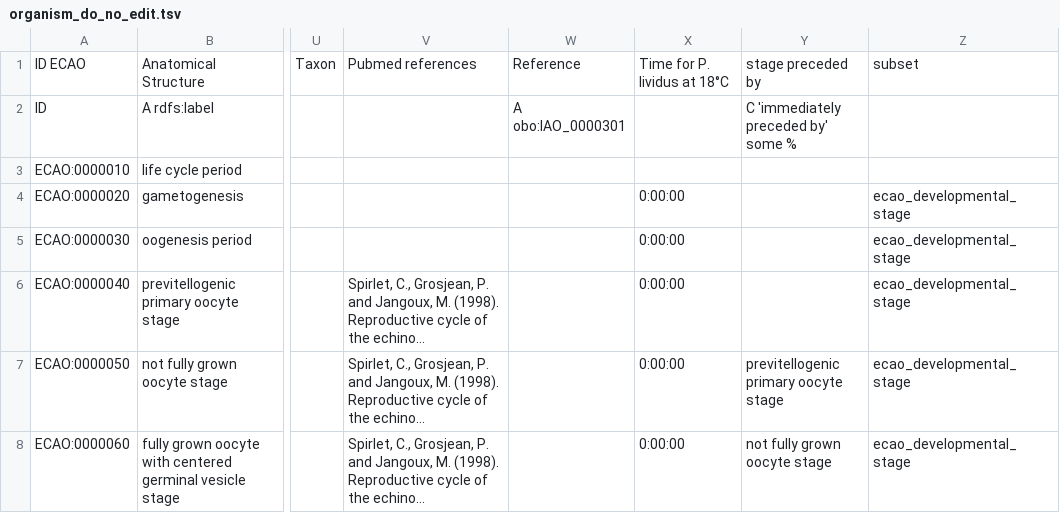
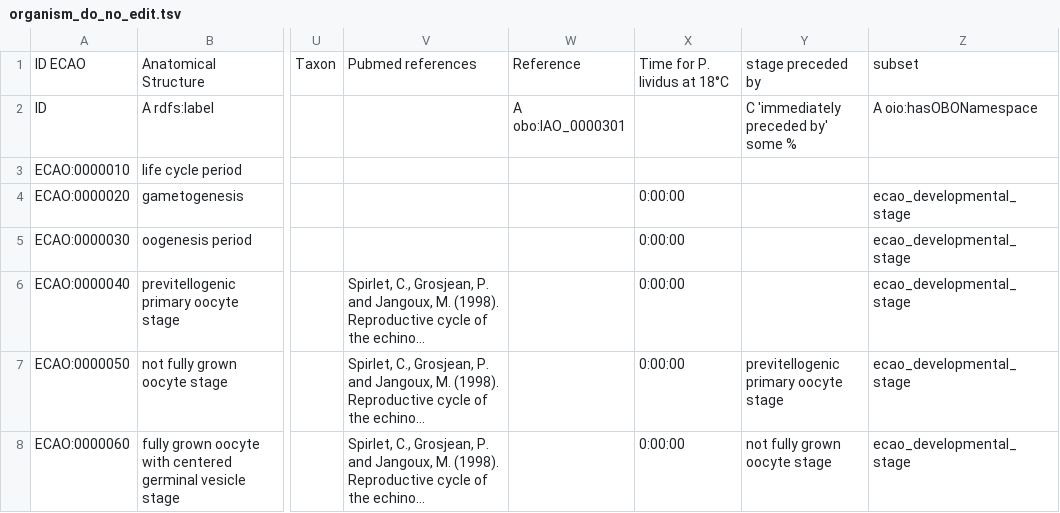
Before and after one commit to echinoderm-ontology/ecao_ontology, a TSV file: src/templates/organism_do_no_edit.tsv, drawn as a sheet; only a part is shown, gaps mark what is left out; long unchanged cells end in …; the diff names each change by its address in the sheet, - before the commit and + after, or states it on an @@ line.

```diff
--- a/src/templates/organism_do_no_edit.tsv
+++ b/src/templates/organism_do_no_edit.tsv
-Z2: (empty)
+Z2: A oio:hasOBONamespace
```
Also changed, not shown: 16 other files.
